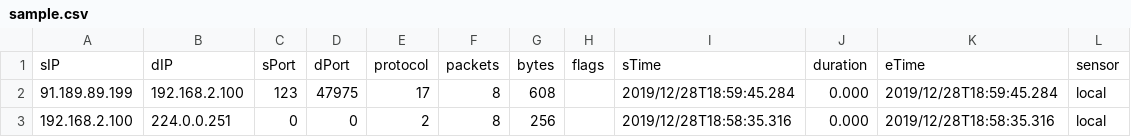
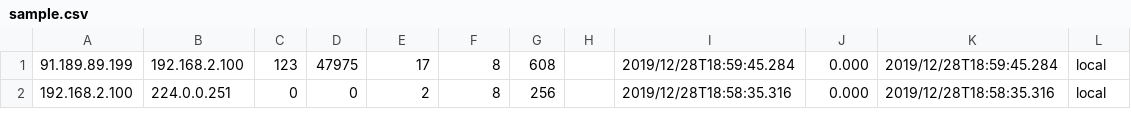
Before and after one commit to markfarrell/3tier, a CSV file: data/sensor/sample.csv, drawn as a sheet; only a part is shown.

Commit message:
Test /forward/sensor

```diff
--- a/data/sensor/sample.csv
+++ b/data/sensor/sample.csv
@@ -1,2 +1 @@
-sIP,dIP,sPort,dPort,protocol,packets,bytes,flags,sTime,duration,eTime,sensor
 91.189.89.199,192.168.2.100,123,47975,17,8,608,,2019/12/28T18:59:45.284,0.000,2019/12/28T18:59:45.284,local
```
Also changed, not shown: 1 other file.
